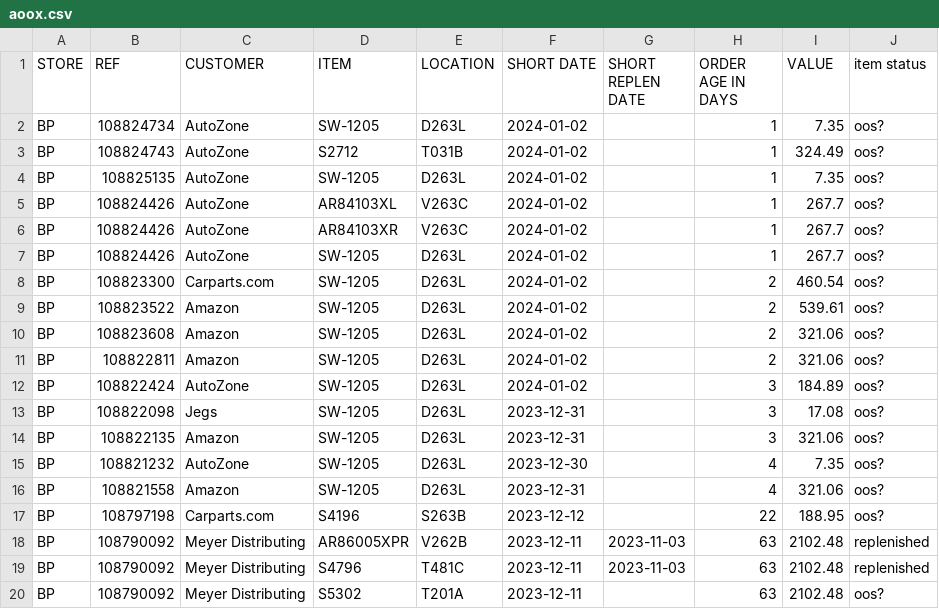
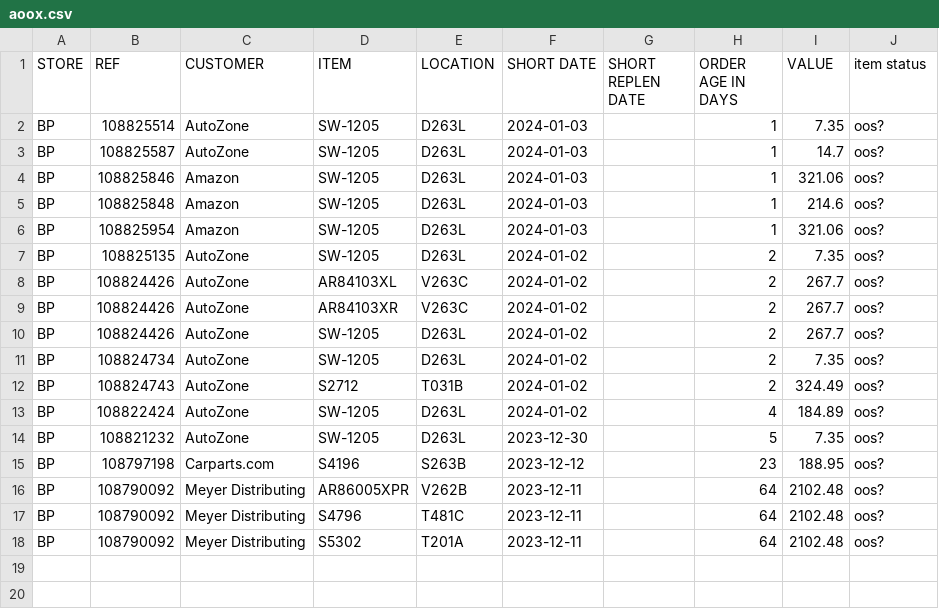
Before and after one commit to MisterAwo/data, a CSV file: aoox.csv, drawn as a sheet.

```diff
--- a/aoox.csv
+++ b/aoox.csv
@@ -1,20 +1,18 @@
 STORE,REF,CUSTOMER,ITEM,LOCATION,SHORT DATE,SHORT REPLEN DATE,ORDER AGE IN DAYS,VALUE,item status
-BP,108824734,AutoZone,SW-1205                         ,D263L                           ,2024-01-02,,1,7.35,oos?
-BP,108824743,AutoZone,S2712                           ,T031B                           ,2024-01-02,,1,324.49,oos?
-BP,108825135,AutoZone,SW-1205                         ,D263L                           ,2024-01-02,,1,7.35,oos?
-BP,108824426,AutoZone,AR84103XL                       ,V263C                           ,2024-01-02,,1,267.7,oos?
-BP,108824426,AutoZone,AR84103XR                       ,V263C                           ,2024-01-02,,1,267.7,oos?
-BP,108824426,AutoZone,SW-1205                         ,D263L                           ,2024-01-02,,1,267.7,oos?
-BP,108823300,Carparts.com,SW-1205                         ,D263L                           ,2024-01-02,,2,460.54,oos?
-BP,108823522,Amazon,SW-1205                         ,D263L                           ,2024-01-02,,2,539.61,oos?
-BP,108823608,Amazon,SW-1205                         ,D263L                           ,2024-01-02,,2,321.06,oos?
-BP,108822811,Amazon,SW-1205                         ,D263L                           ,2024-01-02,,2,321.06,oos?
-BP,108822424,AutoZone,SW-1205                         ,D263L                           ,2024-01-02,,3,184.89,oos?
-BP,108822098,Jegs,SW-1205                         ,D263L                           ,2023-12-31,,3,17.08,oos?
-BP,108822135,Amazon,SW-1205                         ,D263L                           ,2023-12-31,,3,321.06,oos?
-BP,108821232,AutoZone,SW-1205                         ,D263L                           ,2023-12-30,,4,7.35,oos?
-BP,108821558,Amazon,SW-1205                         ,D263L                           ,2023-12-31,,4,321.06,oos?
-BP,108797198,Carparts.com,S4196                           ,S263B                           ,2023-12-12,,22,188.95,oos?
-BP,108790092,Meyer Distributing,AR86005XPR                      ,V262B                           ,2023-12-11,2023-11-03,63,2102.48,replenished
-BP,108790092,Meyer Distributing,S4796                           ,T481C                           ,2023-12-11,2023-11-03,63,2102.48,replenished
-BP,108790092,Meyer Distributing,S5302                           ,T201A                           ,2023-12-11,,63,2102.48,oos?
+BP,108825514,AutoZone,SW-1205                         ,D263L                           ,2024-01-03,,1,7.35,oos?
+BP,108825587,AutoZone,SW-1205                         ,D263L                           ,2024-01-03,,1,14.7,oos?
+BP,108825846,Amazon,SW-1205                         ,D263L                           ,2024-01-03,,1,321.06,oos?
+BP,108825848,Amazon,SW-1205                         ,D263L                           ,2024-01-03,,1,214.6,oos?
+BP,108825954,Amazon,SW-1205                         ,D263L                           ,2024-01-03,,1,321.06,oos?
+BP,108825135,AutoZone,SW-1205                         ,D263L                           ,2024-01-02,,2,7.35,oos?
+BP,108824426,AutoZone,AR84103XL                       ,V263C                           ,2024-01-02,,2,267.7,oos?
+BP,108824426,AutoZone,AR84103XR                       ,V263C                           ,2024-01-02,,2,267.7,oos?
+BP,108824426,AutoZone,SW-1205                         ,D263L                           ,2024-01-02,,2,267.7,oos?
+BP,108824734,AutoZone,SW-1205                         ,D263L                           ,2024-01-02,,2,7.35,oos?
+BP,108824743,AutoZone,S2712                           ,T031B                           ,2024-01-02,,2,324.49,oos?
+BP,108822424,AutoZone,SW-1205                         ,D263L                           ,2024-01-02,,4,184.89,oos?
+BP,108821232,AutoZone,SW-1205                         ,D263L                           ,2023-12-30,,5,7.35,oos?
+BP,108797198,Carparts.com,S4196                           ,S263B                           ,2023-12-12,,23,188.95,oos?
+BP,108790092,Meyer Distributing,AR86005XPR                      ,V262B                           ,2023-12-11,,64,2102.48,oos?
+BP,108790092,Meyer Distributing,S4796                           ,T481C                           ,2023-12-11,,64,2102.48,oos?
+BP,108790092,Meyer Distributing,S5302                           ,T201A                           ,2023-12-11,,64,2102.48,oos?
```
Also changed, not shown: 1 other file.
